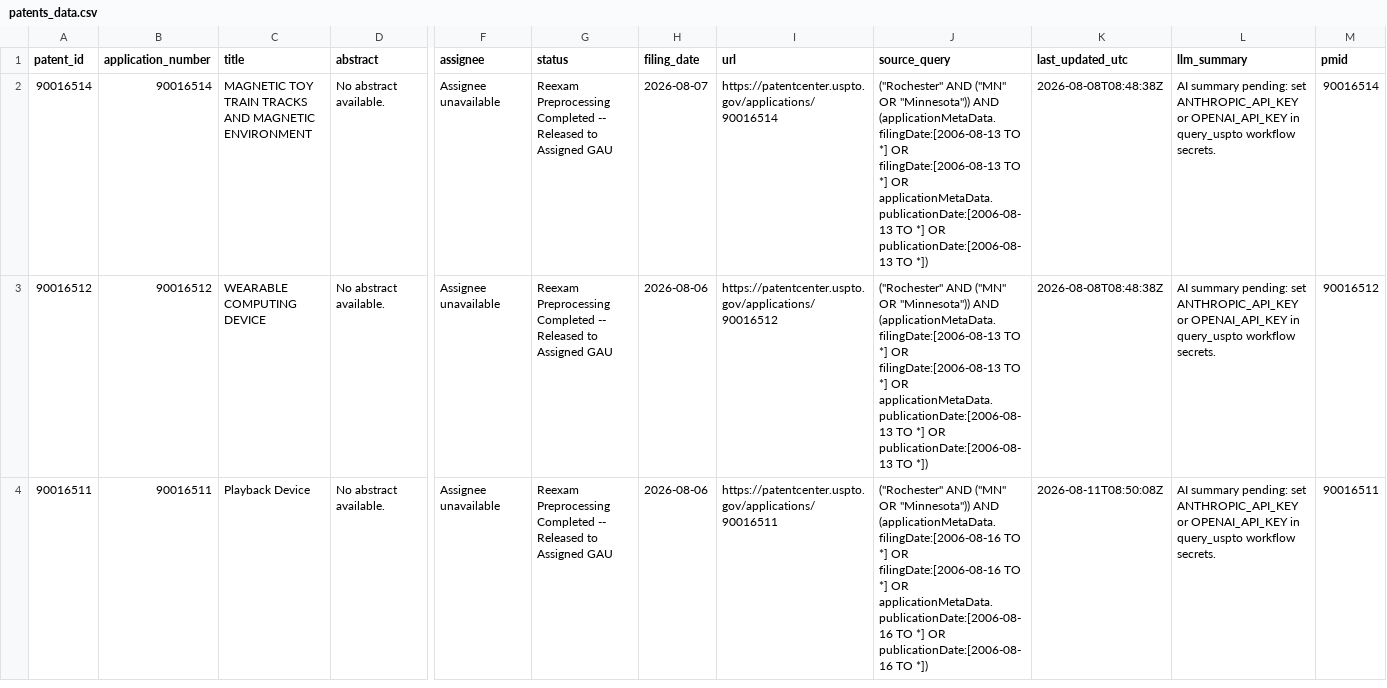
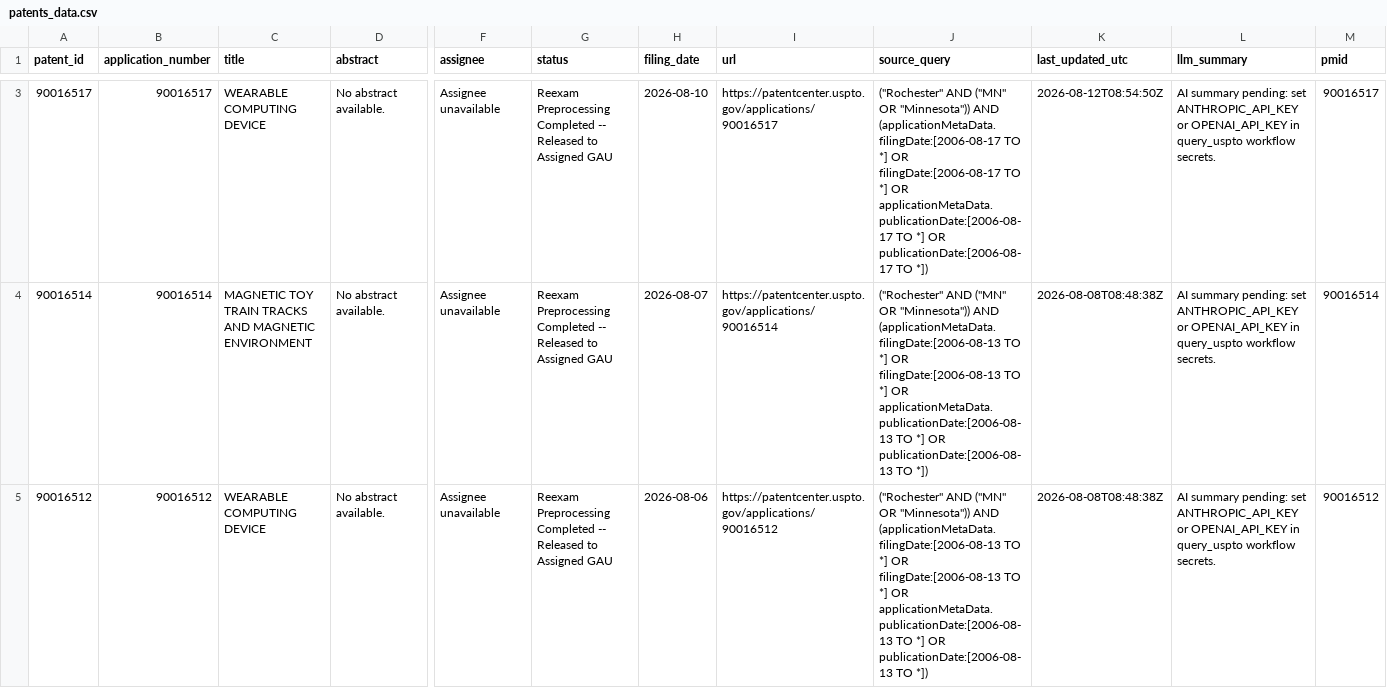
Before and after one commit to MedCityAI/MedCityAI2, a CSV file: assets/data/patents_data.csv, drawn as a sheet; only a part is shown, gaps mark what is left out; the shorter side is filled out with more unchanged rows; rows hold the shown columns only; the diff covers the shown part only; the diff names each change by its address in the sheet, - before the commit and + after, or states it on an @@ line.

```diff
--- a/assets/data/patents_data.csv
+++ b/assets/data/patents_data.csv
+row 3: 90016517 | 90016517 | WEARABLE COMPUTING DEVICE | No abstract available. | Assignee unavailable | Reexam Preprocessing Completed -- Released to Assigned GAU | 2026-08-10 | https://patentcenter.uspto.gov/applications/90016517 | ("Rochester" AND ("MN" OR "Minnesota")) AND (applicationMetaData.filingDate:[2006-08-17 TO *] OR filingDate:[2006-08-17 TO *] OR applicationMetaData.publicationDate:[2006-08-17 TO *] OR publicationDate:[2006-08-17 TO *]) | 2026-08-12T08:54:50Z | AI summary pending: set ANTHROPIC_API_KEY or OPENAI_API_KEY in query_uspto workflow secrets. | 90016517
```
Also changed, not shown: 2 added rows elsewhere in this file.
